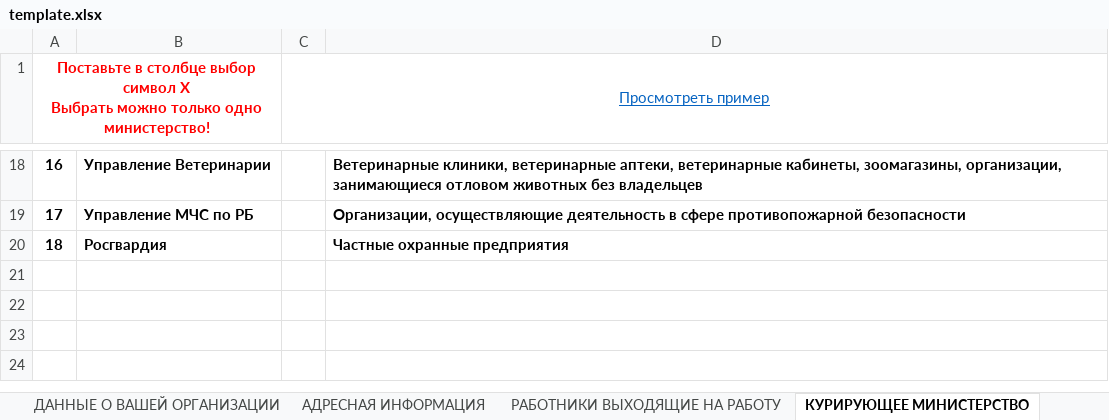
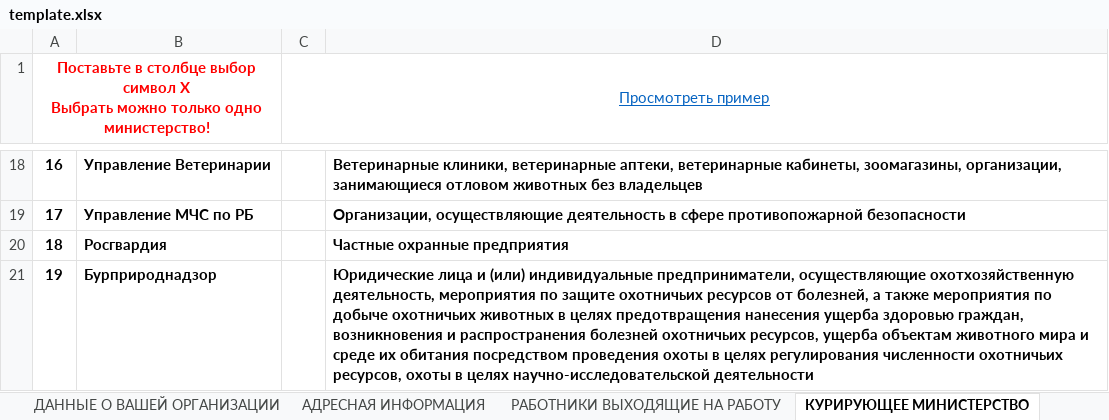
Before and after one commit to sibdigital/addcovid, an Excel workbook: src/main/resources/template.xlsx, sheet КУРИРУЮЩЕЕ МИНИСТЕРСТВО, drawn as a sheet; only a part is shown, gaps mark what is left out; values as stored, in another font and other column widths than the file's, no borders; the diff names each change by its address in the sheet, - before the commit and + after, or states it on an @@ line.

```diff
--- a/src/main/resources/template.xlsx (sheet КУРИРУЮЩЕЕ МИНИСТЕРСТВО)
+++ b/src/main/resources/template.xlsx (sheet КУРИРУЮЩЕЕ МИНИСТЕРСТВО)
+row 21: 19 | Бурприроднадзор |  | Юридические лица и (или) индивидуальные предприниматели, осуществляющие охотхозяйственную деятельность, мероприятия по защите охотничьих ресурсов от болезней, а также мероприятия по добыче охотничьих животных в целях предотвращения нанесения ущерба здоровью граждан, возникновения и распространения болезней охотничьих ресурсов, ущерба объектам животного мира и среде их обитания посредством проведения охоты в целях регулирования численности охотничьих ресурсов, охоты в целях научно-исследовательской деятельности
```
Also changed, not shown: 10 other files.
